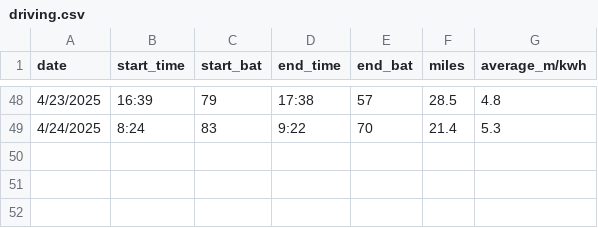
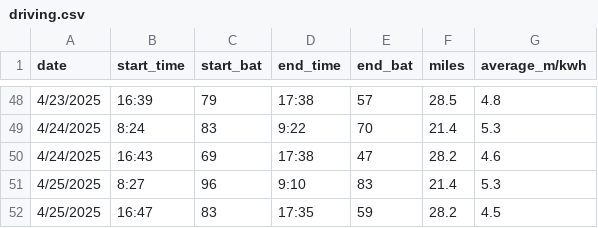
Before and after one commit to gnilwobnnej/car, a CSV file: driving.csv, drawn as a sheet; only a part is shown, gaps mark what is left out; the diff names each change by its address in the sheet, - before the commit and + after, or states it on an @@ line.

```diff
--- a/driving.csv
+++ b/driving.csv
+row 50: 4/24/2025 | 16:43 | 69 | 17:38 | 47 | 28.2 | 4.6
+row 51: 4/25/2025 | 8:27 | 96 | 9:10 | 83 | 21.4 | 5.3
+row 52: 4/25/2025 | 16:47 | 83 | 17:35 | 59 | 28.2 | 4.5
```
Also changed, not shown: charging.csv, 6 other files.
